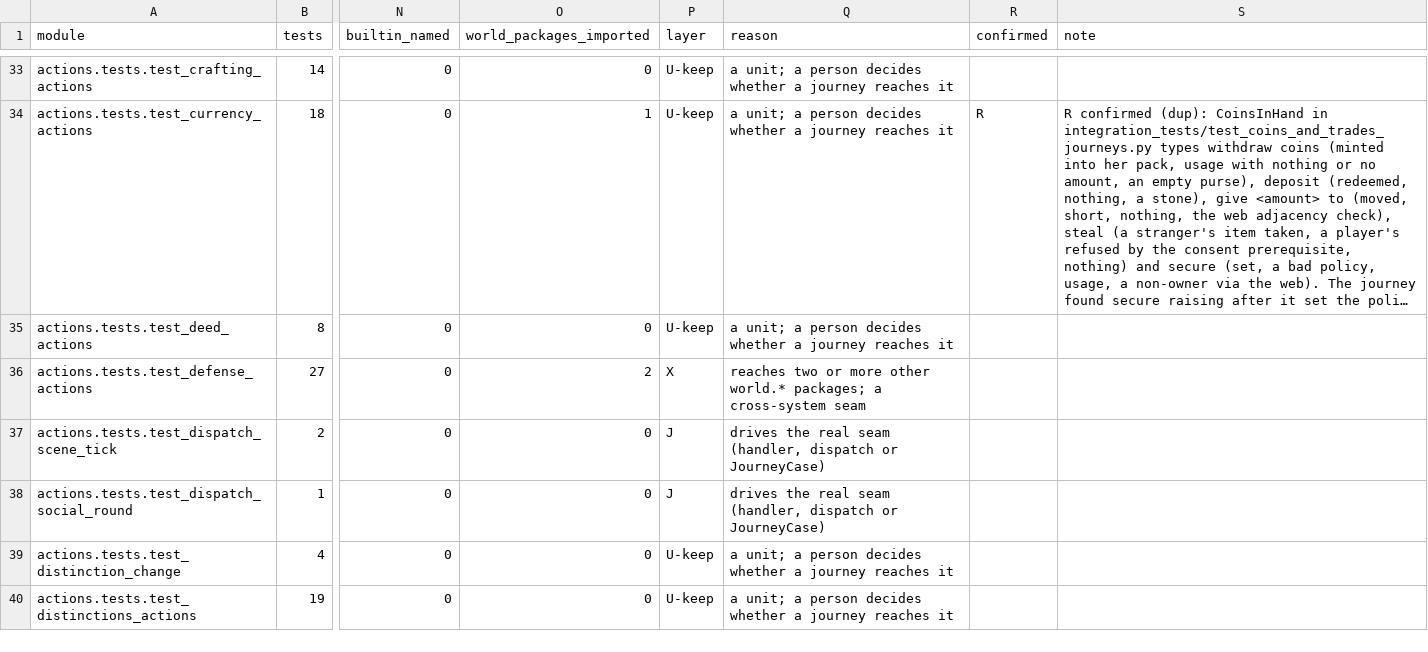
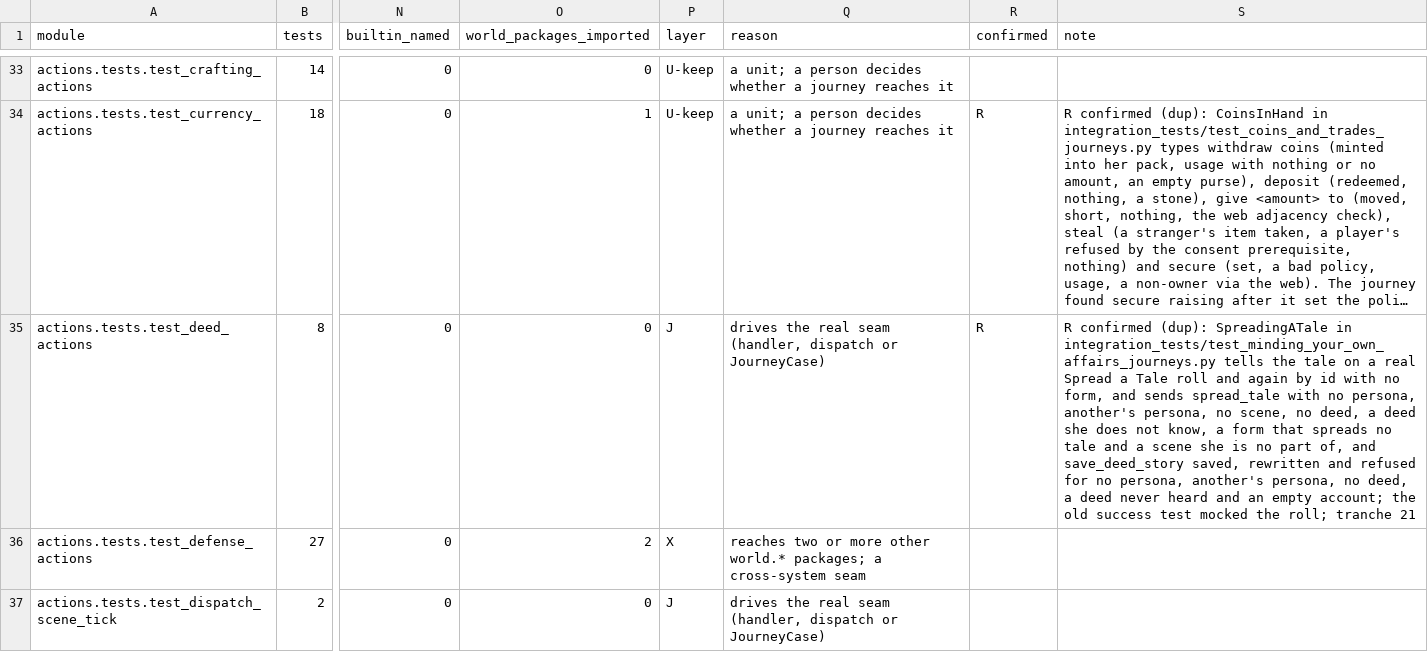
Before and after one commit to Arx-Game/arxii, a CSV file: docs/testing/ledger/actions.csv, drawn as a sheet; only a part is shown, gaps mark what is left out; the shorter side is filled out with more unchanged rows; long unchanged cells end in …; the diff covers the shown part only; the diff names each change by its address in the sheet, - before the commit and + after, or states it on an @@ line.

```diff
--- a/docs/testing/ledger/actions.csv
+++ b/docs/testing/ledger/actions.csv
-P35 (layer): U-keep
+P35 (layer): J
-Q35 (reason): a unit; a person decides whether a journey reaches it
+Q35 (reason): drives the real seam (handler, dispatch or JourneyCase)
-R35 (confirmed): (empty)
+R35 (confirmed): R
-S35 (note): (empty)
+S35 (note): R confirmed (dup): SpreadingATale in integration_tests/test_minding_your_own_affairs_journeys.py tells the tale on a real Spread a Tale roll and again by id with no form, and sends spread_tale with no persona, another's persona, no scene, no deed, a deed she does not know, a form that spreads no tale and a scene she is no part of, and save_deed_story saved, rewritten and refused for no persona, another's persona, no deed, a deed never heard and an empty account; the old success test mocked the roll; tranche 21
```
Also changed, not shown: 16 edited cells elsewhere in this file, 12 other files.
